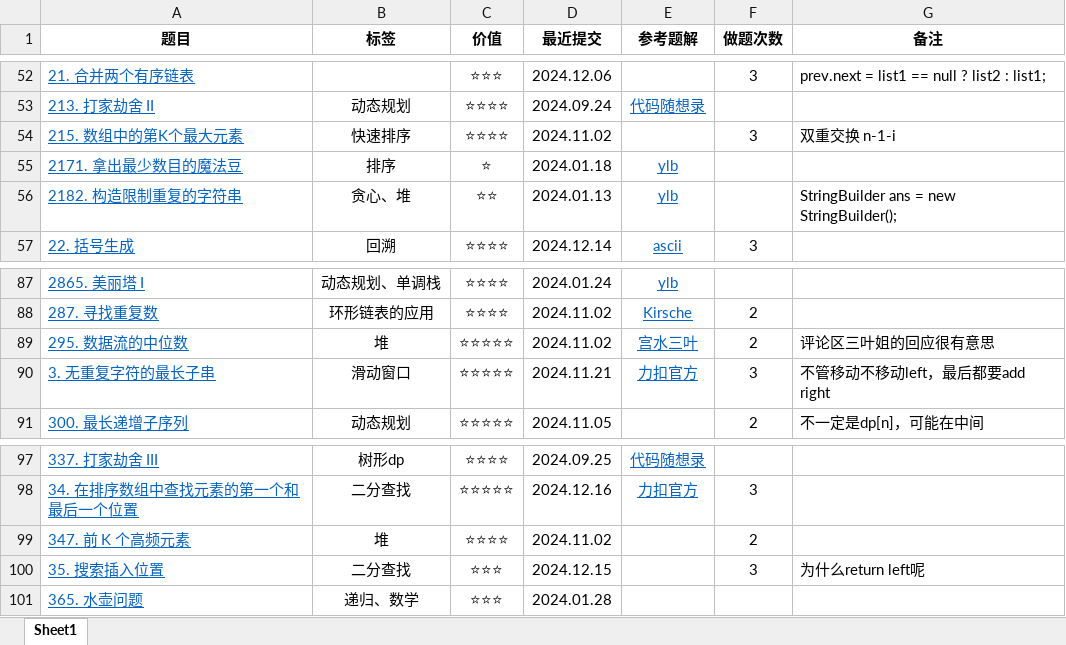
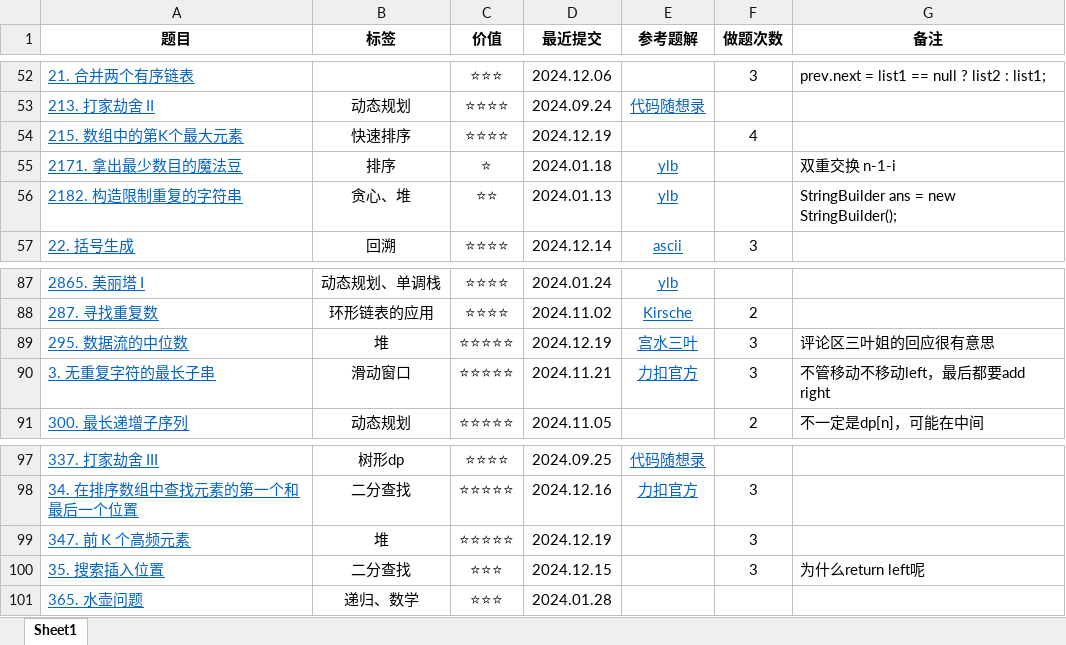
Before and after one commit to curforever/LeetCode, an Excel workbook: 2024LeetCode刷题记录.xlsx, sheet Sheet1, drawn as a sheet; only a part is shown, gaps mark what is left out; values as stored, in another font and other column widths than the file's, no borders; table styles not drawn; the diff names each change by its address in the sheet, - before the commit and + after, or states it on an @@ line.

Commit message:
2024.12.19 LeetCodeHot100 三刷 堆Done

```diff
--- a/2024LeetCode刷题记录.xlsx (sheet Sheet1)
+++ b/2024LeetCode刷题记录.xlsx (sheet Sheet1)
-D54 (最近提交): 2024.11.02
+D54 (最近提交): 2024.12.19
-F54 (做题次数): 3
+F54 (做题次数): 4
-G54 (备注): 双重交换 n-1-i
+G54 (备注): (empty)
-G55 (备注): (empty)
+G55 (备注): 双重交换 n-1-i
-D89 (最近提交): 2024.11.02
+D89 (最近提交): 2024.12.19
-F89 (做题次数): 2
+F89 (做题次数): 3
-C99 (价值): ⭐⭐⭐⭐
+C99 (价值): ⭐⭐⭐⭐⭐
-D99 (最近提交): 2024.11.02
+D99 (最近提交): 2024.12.19
-F99 (做题次数): 2
+F99 (做题次数): 3
```
